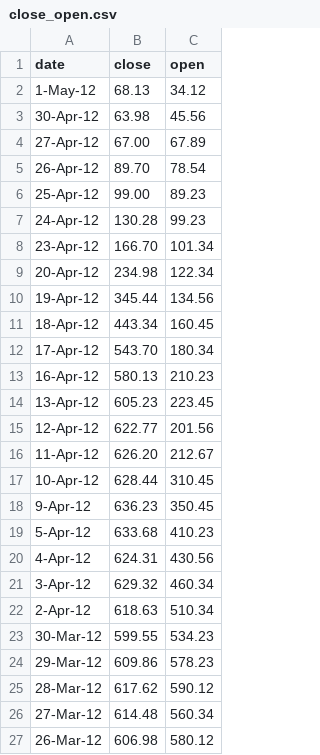
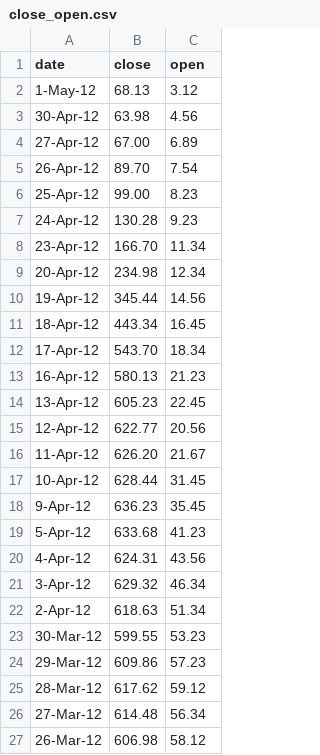
Before and after one commit to rranford/redesigned-barnacle, a CSV file: html/src/data/close_open.csv, drawn as a sheet.

Commit message:
Change the data so there is a magnitude of difference

```diff
--- a/html/src/data/close_open.csv
+++ b/html/src/data/close_open.csv
@@ -1,27 +1,27 @@
 date,close,open
-1-May-12,68.13,34.12
-30-Apr-12,63.98,45.56
-27-Apr-12,67.00,67.89
-26-Apr-12,89.70,78.54
-25-Apr-12,99.00,89.23
-24-Apr-12,130.28,99.23
-23-Apr-12,166.70,101.34
-20-Apr-12,234.98,122.34
-19-Apr-12,345.44,134.56
-18-Apr-12,443.34,160.45
-17-Apr-12,543.70,180.34
-16-Apr-12,580.13,210.23
-13-Apr-12,605.23,223.45
-12-Apr-12,622.77,201.56
-11-Apr-12,626.20,212.67
-10-Apr-12,628.44,310.45
-9-Apr-12,636.23,350.45
-5-Apr-12,633.68,410.23
-4-Apr-12,624.31,430.56
-3-Apr-12,629.32,460.34
-2-Apr-12,618.63,510.34
-30-Mar-12,599.55,534.23
-29-Mar-12,609.86,578.23
-28-Mar-12,617.62,590.12
-27-Mar-12,614.48,560.34
-26-Mar-12,606.98,580.12
+1-May-12,68.13,3.12
+30-Apr-12,63.98,4.56
+27-Apr-12,67.00,6.89
+26-Apr-12,89.70,7.54
+25-Apr-12,99.00,8.23
+24-Apr-12,130.28,9.23
+23-Apr-12,166.70,11.34
+20-Apr-12,234.98,12.34
+19-Apr-12,345.44,14.56
+18-Apr-12,443.34,16.45
+17-Apr-12,543.70,18.34
+16-Apr-12,580.13,21.23
+13-Apr-12,605.23,22.45
+12-Apr-12,622.77,20.56
+11-Apr-12,626.20,21.67
+10-Apr-12,628.44,31.45
+9-Apr-12,636.23,35.45
+5-Apr-12,633.68,41.23
+4-Apr-12,624.31,43.56
+3-Apr-12,629.32,46.34
+2-Apr-12,618.63,51.34
+30-Mar-12,599.55,53.23
+29-Mar-12,609.86,57.23
+28-Mar-12,617.62,59.12
+27-Mar-12,614.48,56.34
+26-Mar-12,606.98,58.12
```
